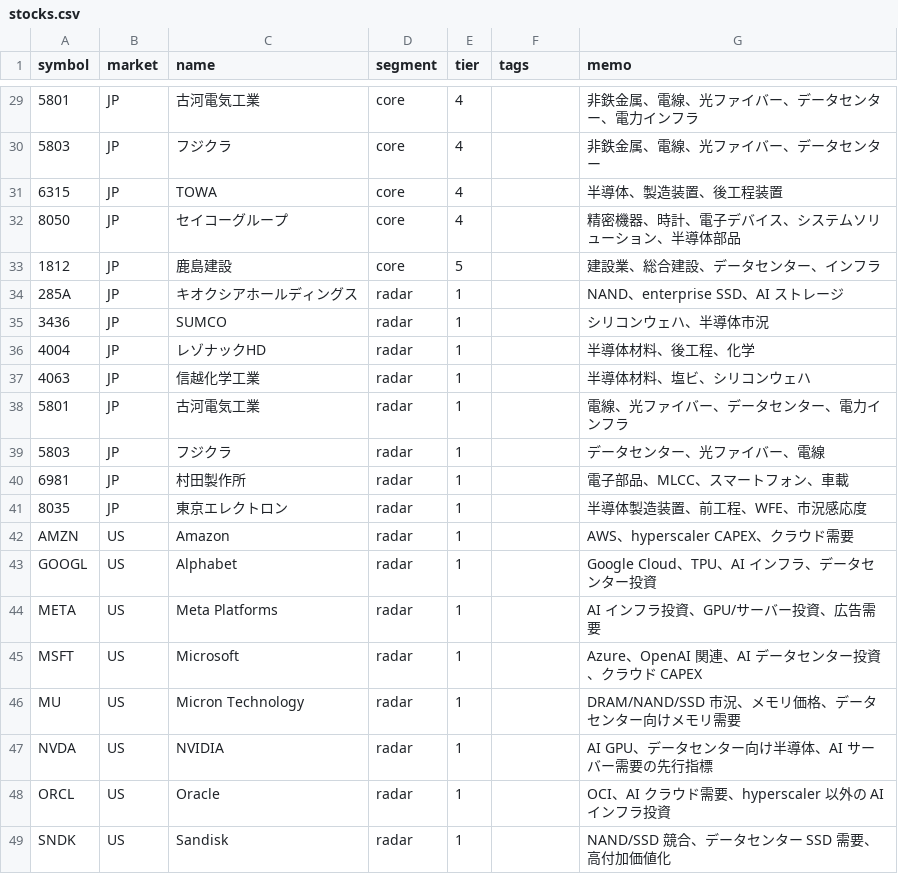
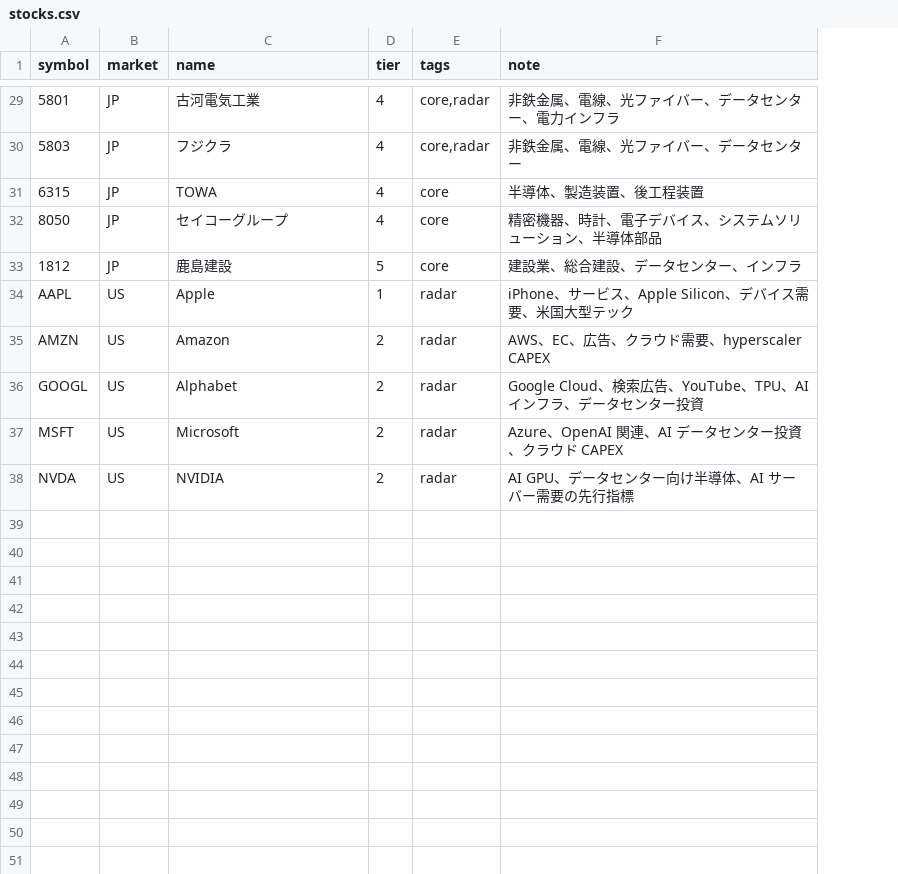
Before and after one commit to oshinko/feeds, a CSV file: data/stocks.csv, drawn as a sheet; only a part is shown, gaps mark what is left out; removed rows and columns are numbered as before the commit, all else as after; the diff covers the shown part only; the diff names each change by its address in the sheet, - before the commit and + after, or states it on an @@ line.

```diff
--- a/data/stocks.csv
+++ b/data/stocks.csv
-column D (segment), rows 29-33: all core; rows 42-43: radar | radar; row 45: radar; row 47: radar
-F1: memo
+F1: note
-E29:E30 (tags): (empty)
+E29:E30 (tags): core,radar
-E31:E33 (tags): (empty)
+E31:E33 (tags): core
-row 34: 285A | JP | キオクシアホールディングス | radar | 1 |  | NAND、enterprise SSD、AI ストレージ
-row 35: 3436 | JP | SUMCO | radar | 1 |  | シリコンウェハ、半導体市況
-row 36: 4004 | JP | レゾナックHD | radar | 1 |  | 半導体材料、後工程、化学
-row 37: 4063 | JP | 信越化学工業 | radar | 1 |  | 半導体材料、塩ビ、シリコンウェハ
-row 38: 5801 | JP | 古河電気工業 | radar | 1 |  | 電線、光ファイバー、データセンター、電力インフラ
-row 39: 5803 | JP | フジクラ | radar | 1 |  | データセンター、光ファイバー、電線
-row 40: 6981 | JP | 村田製作所 | radar | 1 |  | 電子部品、MLCC、スマートフォン、車載
-row 41: 8035 | JP | 東京エレクトロン | radar | 1 |  | 半導体製造装置、前工程、WFE、市況感応度
+row 34: AAPL | US | Apple | 1 | radar | iPhone、サービス、Apple Silicon、デバイス需要、米国大型テック
-D35:D36 (tier): 1
+D35:D36 (tier): 2
-E35:E36 (tags): (empty)
+E35:E36 (tags): radar
-F35 (note): AWS、hyperscaler CAPEX、クラウド需要
+F35 (note): AWS、EC、広告、クラウド需要、hyperscaler CAPEX
-F36 (note): Google Cloud、TPU、AI インフラ、データセンター投資
+F36 (note): Google Cloud、検索広告、YouTube、TPU、AI インフラ、データセンター投資
-row 44: META | US | Meta Platforms | radar | 1 |  | AI インフラ投資、GPU/サーバー投資、広告需要
-D37 (tier): 1
+D37 (tier): 2
-E37 (tags): (empty)
+E37 (tags): radar
-row 46: MU | US | Micron Technology | radar | 1 |  | DRAM/NAND/SSD 市況、メモリ価格、データセンター向けメモリ需要
-D38 (tier): 1
+D38 (tier): 2
-E38 (tags): (empty)
+E38 (tags): radar
-row 48: ORCL | US | Oracle | radar | 1 |  | OCI、AI クラウド需要、hyperscaler 以外の AI インフラ投資
-row 49: SNDK | US | Sandisk | radar | 1 |  | NAND/SSD 競合、データセンター SSD 需要、高付加価値化
```
Also changed, not shown: 27 edited cells elsewhere in this file, 3 other files.
